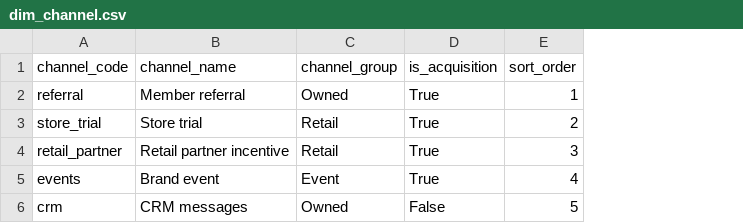
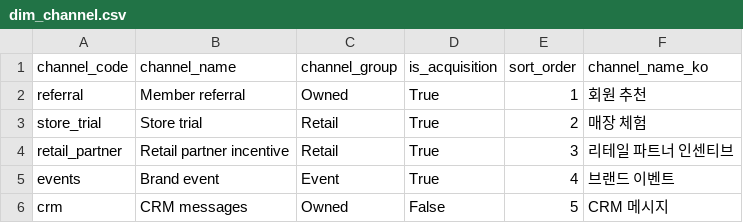
Before and after one commit to seongyooseop/brewly-growth-simulator, a CSV file: powerbi-ba-case/data/model/dim_channel.csv, drawn as a sheet; the diff names each change by its address in the sheet, - before the commit and + after, or states it on an @@ line.

```diff
--- a/powerbi-ba-case/data/model/dim_channel.csv
+++ b/powerbi-ba-case/data/model/dim_channel.csv
+column F (channel_name_ko), rows 2-6: 회원 추천 | 매장 체험 | 리테일 파트너 인센티브 | 브랜드 이벤트 | CRM 메시지
```
Also changed, not shown: powerbi-ba-case/data/model/dim_store.csv, powerbi-ba-case/data/model/dq_checks.csv, 24 other files.
